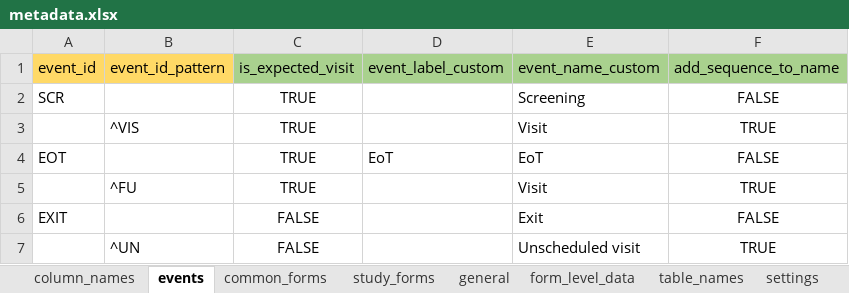
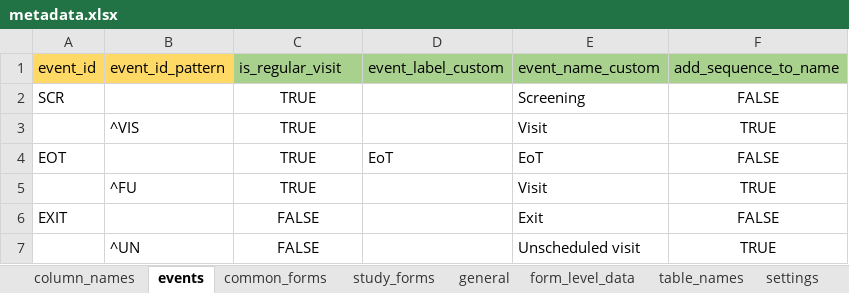
Before and after one commit to openpharma/clinsight, an Excel workbook: data-raw/metadata.xlsx, sheet events, drawn as a sheet; values as stored, in another font and other column widths than the file's, no borders; table styles not drawn; the diff names each change by its address in the sheet, - before the commit and + after, or states it on an @@ line.

```diff
--- a/data-raw/metadata.xlsx (sheet events)
+++ b/data-raw/metadata.xlsx (sheet events)
-C1: is_expected_visit
+C1: is_regular_visit
```
Also changed, not shown: 4 other files.
